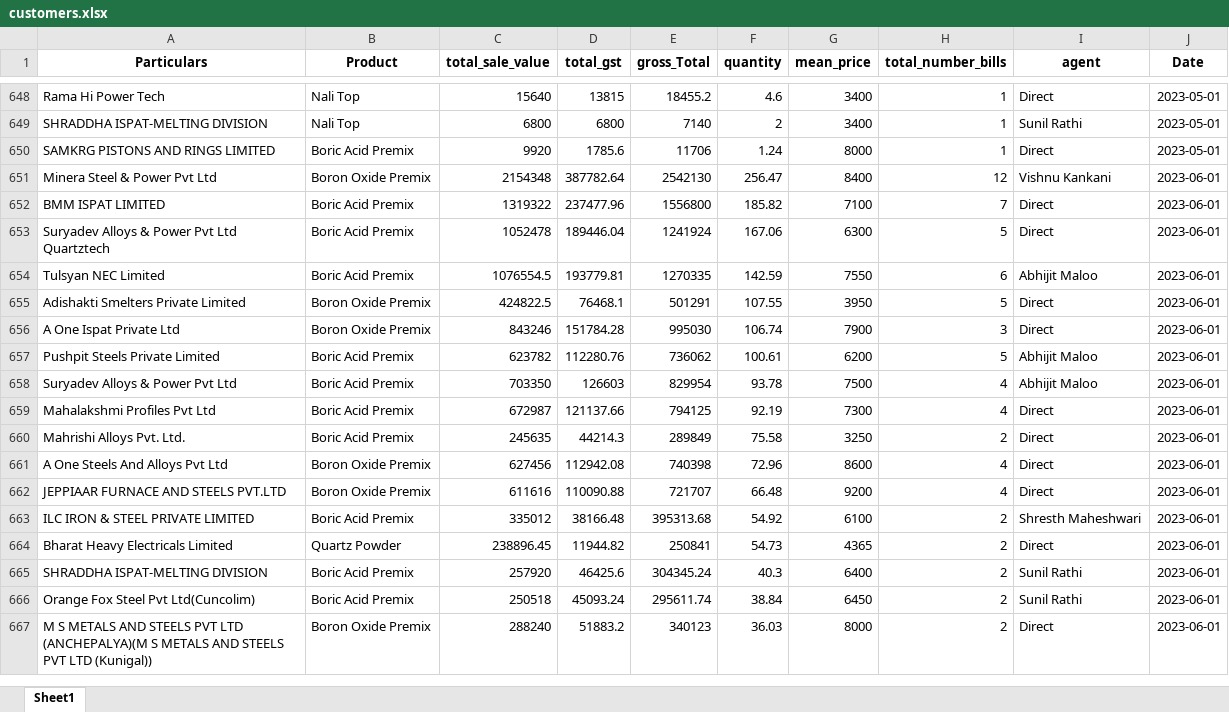
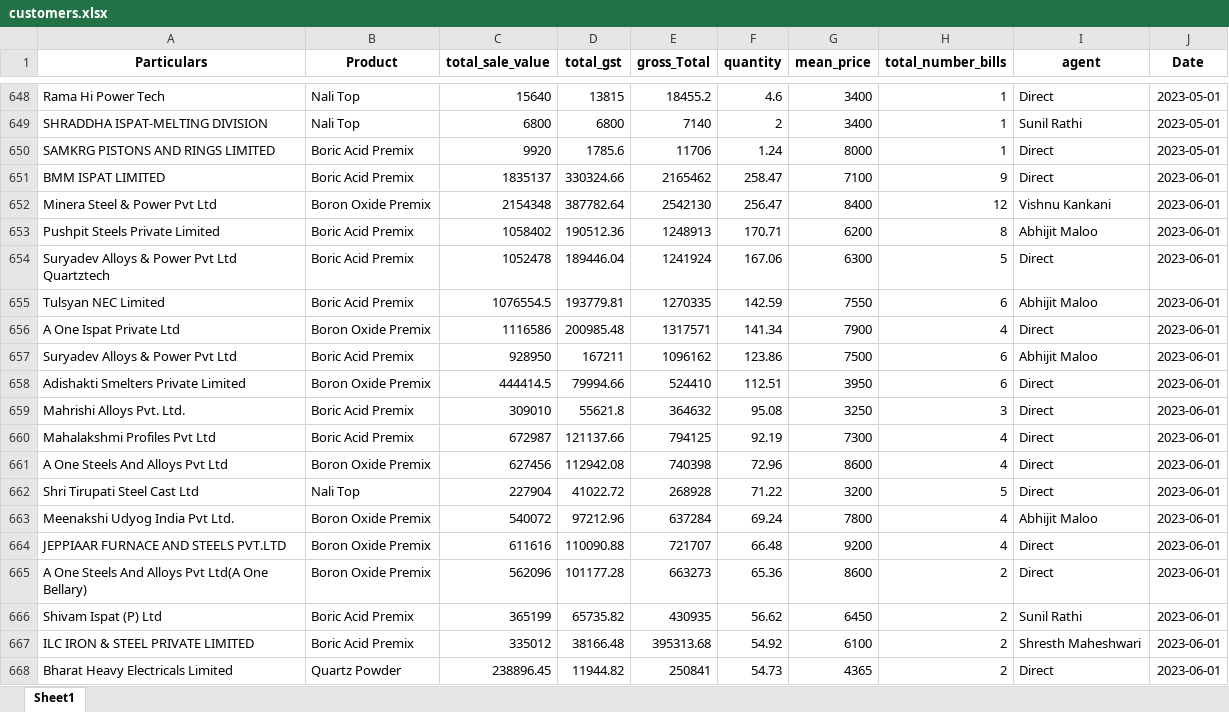
Before and after one commit to obhutara/SalesDashboard, an Excel workbook: src/customers.xlsx, sheet Sheet1, drawn as a sheet; only a part is shown, gaps mark what is left out; the shorter side is filled out with more unchanged rows; values as stored, in another font and other column widths than the file's, no borders; removed rows and columns are numbered as before the commit, all else as after; the diff covers the shown part only; the diff names each change by its address in the sheet, - before the commit and + after, or states it on an @@ line.

```diff
--- a/src/customers.xlsx (sheet Sheet1)
+++ b/src/customers.xlsx (sheet Sheet1)
+row 651: BMM ISPAT LIMITED | Boric Acid Premix | 1835137 | 330324.66 | 2165462 | 258.47 | 7100 | 9 | Direct | 2023-06-01
-row 652: BMM ISPAT LIMITED | Boric Acid Premix | 1319322 | 237477.96 | 1556800 | 185.82 | 7100 | 7 | Direct | 2023-06-01
+row 653: Pushpit Steels Private Limited | Boric Acid Premix | 1058402 | 190512.36 | 1248913 | 170.71 | 6200 | 8 | Abhijit Maloo | 2023-06-01
-row 655: Adishakti Smelters Private Limited | Boron Oxide Premix | 424822.5 | 76468.1 | 501291 | 107.55 | 3950 | 5 | Direct | 2023-06-01
-C656 (total_sale_value): 843246
+C656 (total_sale_value): 1116586
-D656 (total_gst): 151784.28
+D656 (total_gst): 200985.48
-E656 (gross_Total): 995030
+E656 (gross_Total): 1317571
-F656 (quantity): 106.74
+F656 (quantity): 141.34
-H656 (total_number_bills): 3
+H656 (total_number_bills): 4
-row 657: Pushpit Steels Private Limited | Boric Acid Premix | 623782 | 112280.76 | 736062 | 100.61 | 6200 | 5 | Abhijit Maloo | 2023-06-01
-C657 (total_sale_value): 703350
+C657 (total_sale_value): 928950
-D657 (total_gst): 126603
+D657 (total_gst): 167211
-E657 (gross_Total): 829954
+E657 (gross_Total): 1096162
-F657 (quantity): 93.78
+F657 (quantity): 123.86
-H657 (total_number_bills): 4
+H657 (total_number_bills): 6
+row 658: Adishakti Smelters Private Limited | Boron Oxide Premix | 444414.5 | 79994.66 | 524410 | 112.51 | 3950 | 6 | Direct | 2023-06-01
+row 659: Mahrishi Alloys Pvt. Ltd. | Boric Acid Premix | 309010 | 55621.8 | 364632 | 95.08 | 3250 | 3 | Direct | 2023-06-01
-row 660: Mahrishi Alloys Pvt. Ltd. | Boric Acid Premix | 245635 | 44214.3 | 289849 | 75.58 | 3250 | 2 | Direct | 2023-06-01
+row 662: Shri Tirupati Steel Cast Ltd | Nali Top | 227904 | 41022.72 | 268928 | 71.22 | 3200 | 5 | Direct | 2023-06-01
+row 663: Meenakshi Udyog India Pvt Ltd. | Boron Oxide Premix | 540072 | 97212.96 | 637284 | 69.24 | 7800 | 4 | Abhijit Maloo | 2023-06-01
+row 665: A One Steels And Alloys Pvt Ltd(A One Bellary) | Boron Oxide Premix | 562096 | 101177.28 | 663273 | 65.36 | 8600 | 2 | Direct | 2023-06-01
+row 666: Shivam Ispat (P) Ltd | Boric Acid Premix | 365199 | 65735.82 | 430935 | 56.62 | 6450 | 2 | Sunil Rathi | 2023-06-01
```
Also changed, not shown: 10 added rows and 5 removed rows elsewhere in this sheet.
